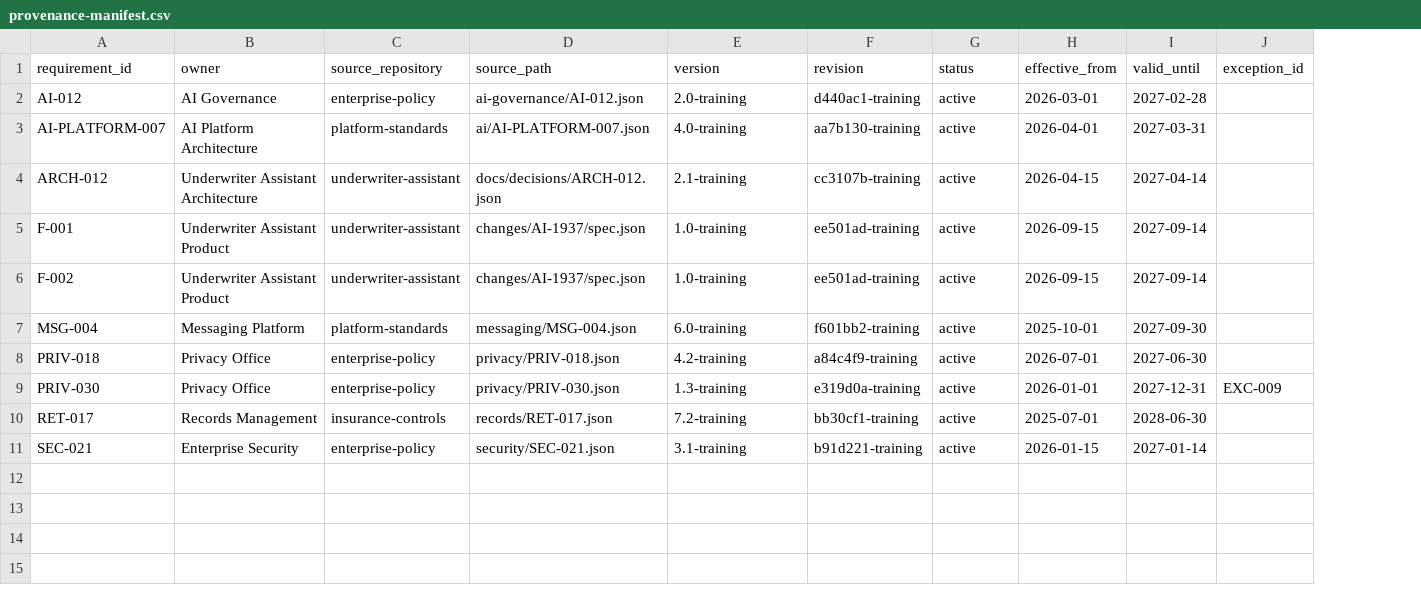
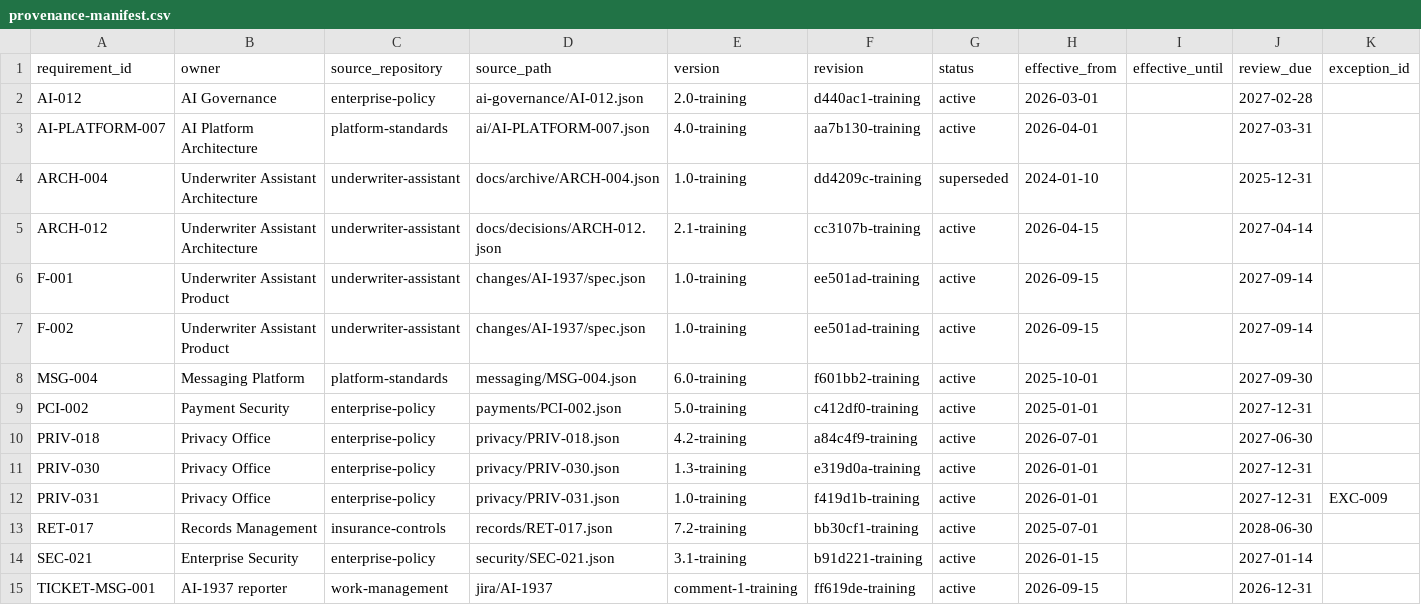
Before and after one commit to mahsa-teimourikia/spec-driven-development, a CSV file: curriculum/beginner/03-the-specification-hierarchy/northstar-broker-export/reference/provenance-manifest.csv, drawn as a sheet; addresses are those after the commit; the diff names each change by its address in the sheet, - before the commit and + after, or states it on an @@ line.

```diff
--- a/curriculum/beginner/03-the-specification-hierarchy/northstar-broker-export/reference/provenance-manifest.csv
+++ b/curriculum/beginner/03-the-specification-hierarchy/northstar-broker-export/reference/provenance-manifest.csv
+column I (effective_until), empty
-J1: valid_until
+J1: review_due
+row 4: ARCH-004 | Underwriter Assistant Architecture | underwriter-assistant | docs/archive/ARCH-004.json | 1.0-training | dd4209c-training | superseded | 2024-01-10 |  | 2025-12-31
+row 9: PCI-002 | Payment Security | enterprise-policy | payments/PCI-002.json | 5.0-training | c412df0-training | active | 2025-01-01 |  | 2027-12-31
-K11 (exception_id): EXC-009
+K11 (exception_id): (empty)
+row 12: PRIV-031 | Privacy Office | enterprise-policy | privacy/PRIV-031.json | 1.0-training | f419d1b-training | active | 2026-01-01 |  | 2027-12-31 | EXC-009
+row 15: TICKET-MSG-001 | AI-1937 reporter | work-management | jira/AI-1937 | comment-1-training | ff619de-training | active | 2026-09-15 |  | 2026-12-31
```
Also changed, not shown: curriculum/beginner/03-the-specification-hierarchy/northstar-broker-export/reference/applicability.csv, 34 other files.
